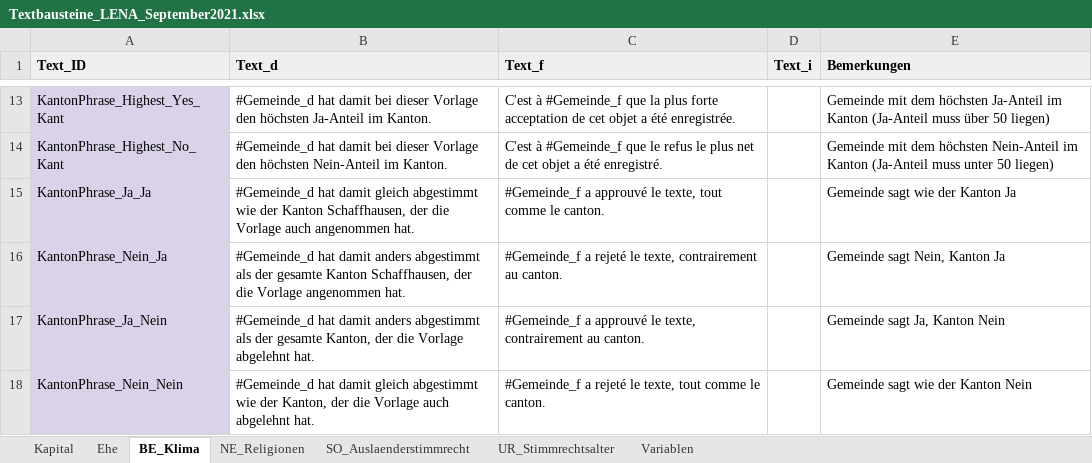
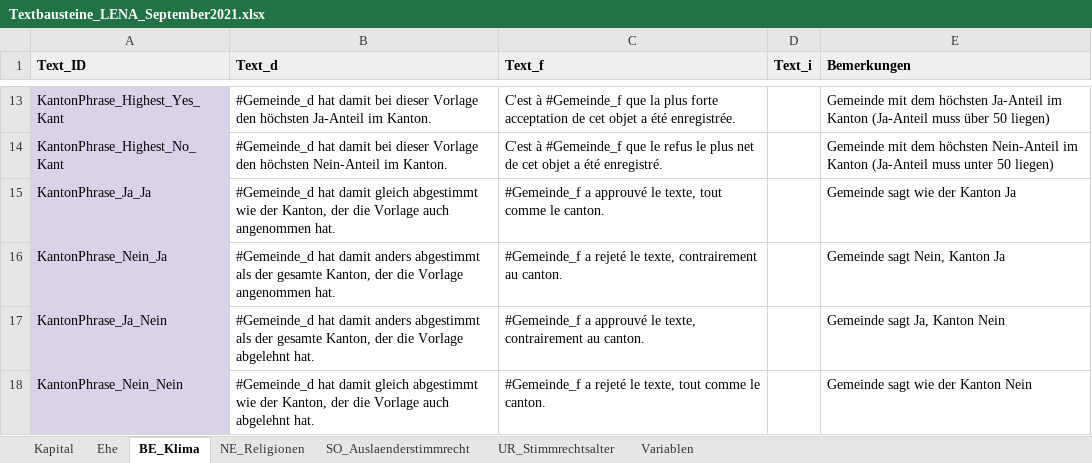
Before and after one commit to awp-finanznachrichten/lena_september2021, an Excel workbook: Data/Textbausteine_LENA_September2021.xlsx, sheet BE_Klima, drawn as a sheet; only a part is shown, gaps mark what is left out; values as stored, in another font and other column widths than the file's, no borders; charts and pictures and conditional formats not drawn; the diff names each change by its address in the sheet, - before the commit and + after, or states it on an @@ line.

```diff
--- a/Data/Textbausteine_LENA_September2021.xlsx (sheet BE_Klima)
+++ b/Data/Textbausteine_LENA_September2021.xlsx (sheet BE_Klima)
-B15 (Text_d): …wie der Kanton Schaffhausen, der die…
+B15 (Text_d): …wie der Kanton, der die…
-B16 (Text_d): …der gesamte Kanton Schaffhausen, der die…
+B16 (Text_d): …der gesamte Kanton, der die…
```
Also changed, not shown: sheet SO_Auslaenderstimmrecht, sheet NE_Religionen, 15 other files.
